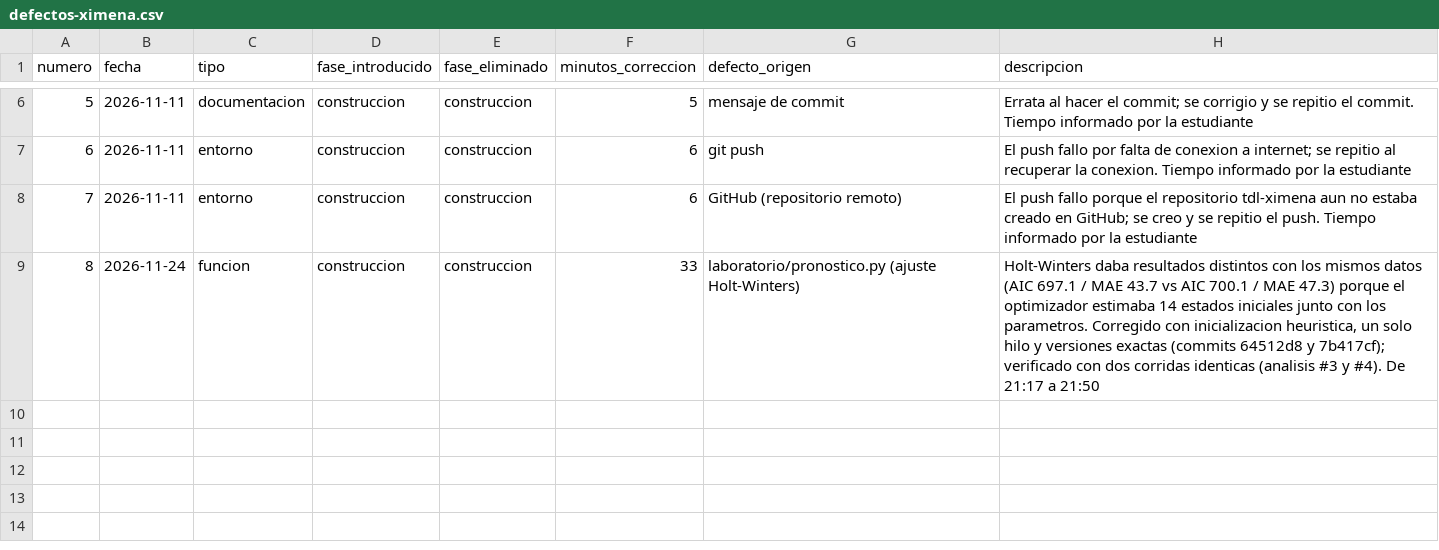
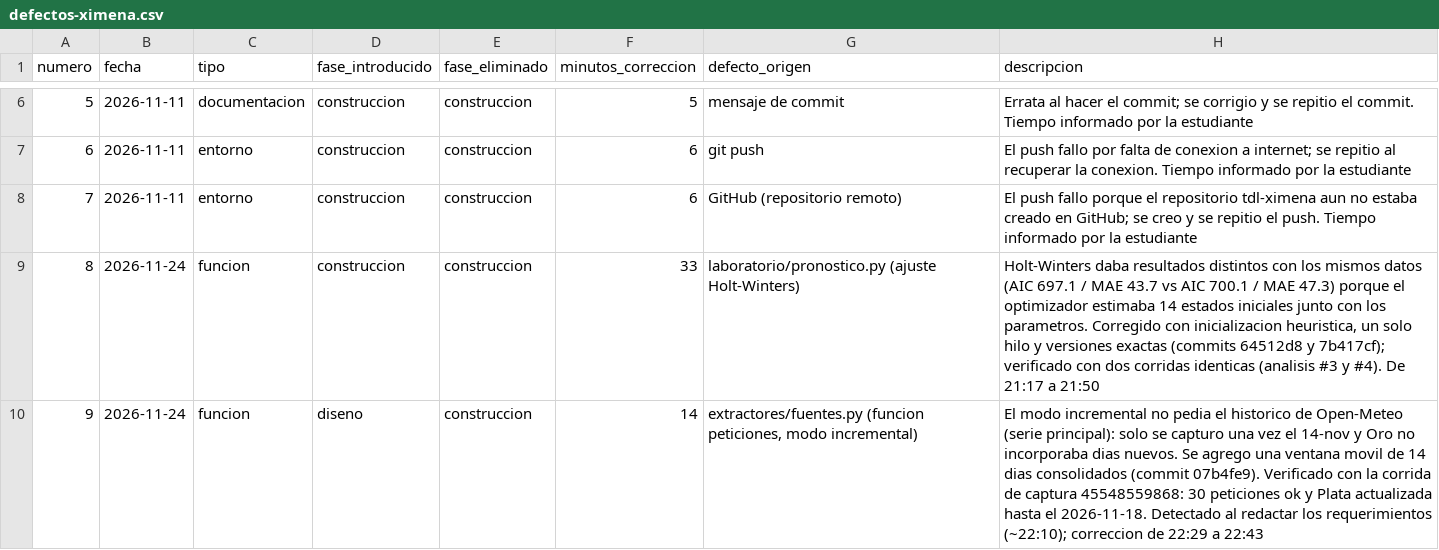
Before and after one commit to Ximenaar1/tdl-ximena, a CSV file: calidad/defectos-ximena.csv, drawn as a sheet; only a part is shown, gaps mark what is left out; the diff names each change by its address in the sheet, - before the commit and + after, or states it on an @@ line.

Commit message:
E1: cierre de AC-05 (defecto 9)

```diff
--- a/calidad/defectos-ximena.csv
+++ b/calidad/defectos-ximena.csv
+row 10: 9 | 2026-11-24 | funcion | diseno | construccion | 14 | extractores/fuentes.py (funcion peticiones, modo incremental) | El modo incremental no pedia el historico de Open-Meteo (serie principal): solo se capturo una vez el 14-nov y Oro no incorporaba dias nuevos. Se agrego una ventana movil de 14 dias consolidados (commit 07b4fe9). Verificado con la corrida de captura 45548559868: 30 peticiones ok y Plata actualizada hasta el 2026-11-18. Detectado al redactar los requerimientos (~22:10); correccion de 22:29 a 22:43
```
Also changed, not shown: 2 other files.
